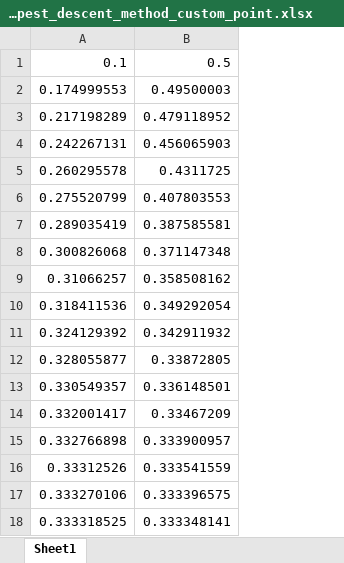
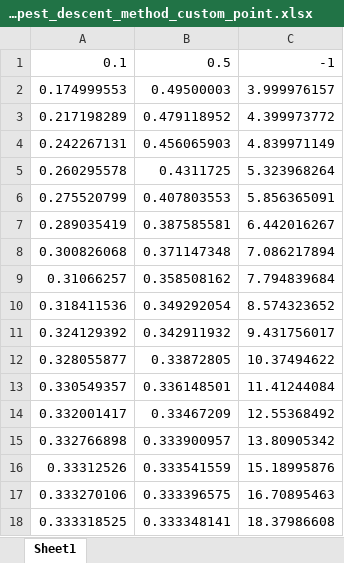
Before and after one commit to zhemepatis/VU-B-5-OM, an Excel workbook: 02-lab/output/excel/steepest_descent_method_custom_point.xlsx, sheet Sheet1, drawn as a sheet; values as stored, in another font and other column widths than the file's, no borders; the diff names each change by its address in the sheet, - before the commit and + after, or states it on an @@ line.

Commit message:
added more intermediate files to steepest descent

```diff
--- a/02-lab/output/excel/steepest_descent_method_custom_point.xlsx (sheet Sheet1)
+++ b/02-lab/output/excel/steepest_descent_method_custom_point.xlsx (sheet Sheet1)
+column C, rows 1-18: -1 | 3.999976157 | 4.399973772 | 4.839971149 | 5.323968264 | 5.856365091 | 6.442016267 | 7.086217894 | 7.794839684 | 8.574323652 | 9.431756017 | 10.37494622 | 11.41244084 | 12.55368492 | 13.80905342 | 15.18995876 | 16.70895463 | 18.37986608
```
Also changed, not shown: 02-lab/output/excel/steepest_descent_method_0_0.xlsx, 02-lab/output/excel/steepest_descent_method_1_1.xlsx, 2 other files.
